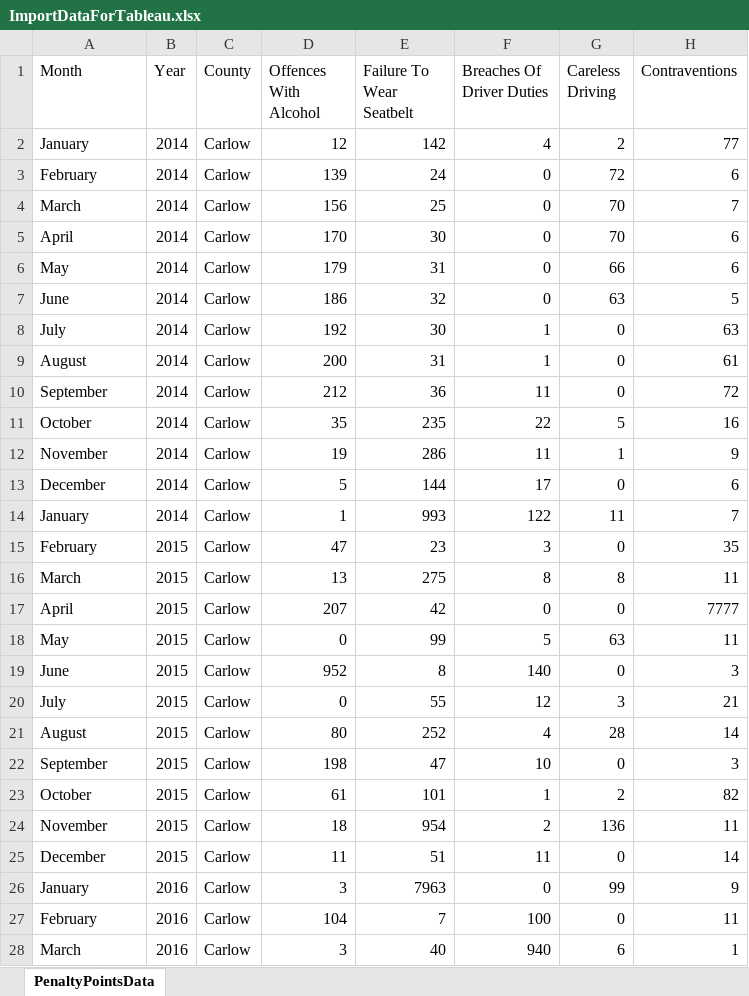
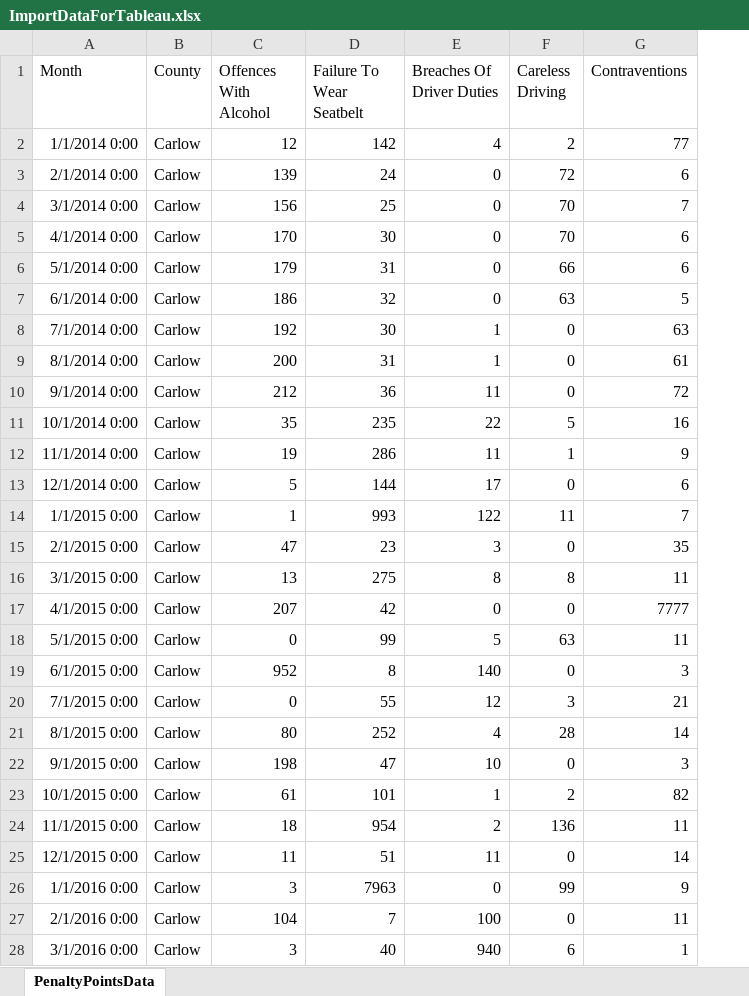
Before and after one commit to DanoBuck/InteractiveMediaDesignCA1, an Excel workbook: DataSets/PenaltyPointsData/ImportDataForTableau.xlsx, sheet PenaltyPointsData, drawn as a sheet; only a part is shown; values as stored, in another font and other column widths than the file's, no borders; the diff covers the shown part only; the diff names each change by its address in the sheet, - before the commit and + after, or states it on an @@ line.

```diff
--- a/DataSets/PenaltyPointsData/ImportDataForTableau.xlsx (sheet PenaltyPointsData)
+++ b/DataSets/PenaltyPointsData/ImportDataForTableau.xlsx (sheet PenaltyPointsData)
-column B (Year), rows 2-28: 2014 | 2014 | 2014 | 2014 | 2014 | 2014 | 2014 | 2014 | 2014 | 2014 | 2014 | 2014 | 2014 | 2015 | 2015 | 2015 | 2015 | 2015 | 2015 | 2015 | 2015 | 2015 | 2015 | 2015 | 2016 | 2016 | 2016
-A2 (Month): January
+A2 (Month): 1/1/2014 0:00
-A3 (Month): February
+A3 (Month): 2/1/2014 0:00
-A4 (Month): March
+A4 (Month): 3/1/2014 0:00
-A5 (Month): April
+A5 (Month): 4/1/2014 0:00
-A6 (Month): May
+A6 (Month): 5/1/2014 0:00
-A7 (Month): June
+A7 (Month): 6/1/2014 0:00
-A8 (Month): July
+A8 (Month): 7/1/2014 0:00
-A9 (Month): August
+A9 (Month): 8/1/2014 0:00
-A10 (Month): September
+A10 (Month): 9/1/2014 0:00
-A11 (Month): October
+A11 (Month): 10/1/2014 0:00
-A12 (Month): November
+A12 (Month): 11/1/2014 0:00
-A13 (Month): December
+A13 (Month): 12/1/2014 0:00
-A14 (Month): January
+A14 (Month): 1/1/2015 0:00
-A15 (Month): February
+A15 (Month): 2/1/2015 0:00
-A16 (Month): March
+A16 (Month): 3/1/2015 0:00
-A17 (Month): April
+A17 (Month): 4/1/2015 0:00
-A18 (Month): May
+A18 (Month): 5/1/2015 0:00
-A19 (Month): June
+A19 (Month): 6/1/2015 0:00
-A20 (Month): July
+A20 (Month): 7/1/2015 0:00
-A21 (Month): August
+A21 (Month): 8/1/2015 0:00
-A22 (Month): September
+A22 (Month): 9/1/2015 0:00
-A23 (Month): October
+A23 (Month): 10/1/2015 0:00
-A24 (Month): November
+A24 (Month): 11/1/2015 0:00
-A25 (Month): December
+A25 (Month): 12/1/2015 0:00
-A26 (Month): January
+A26 (Month): 1/1/2016 0:00
-A27 (Month): February
+A27 (Month): 2/1/2016 0:00
-A28 (Month): March
+A28 (Month): 3/1/2016 0:00
```
Also changed, not shown: 1053 edited cells elsewhere in this sheet, 7 other files.
